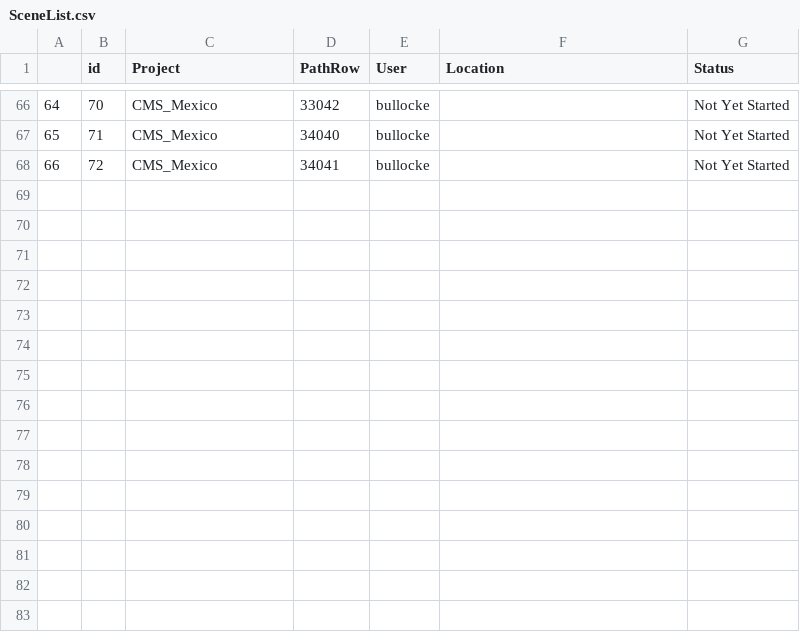
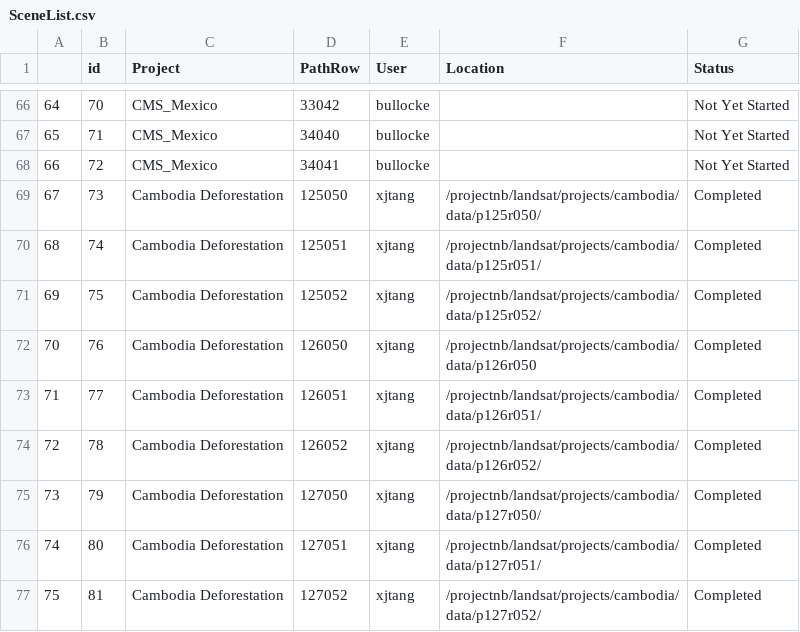
Before and after one commit to bullocke/Landsat-Database, a CSV file: SceneList.csv, drawn as a sheet; only a part is shown, gaps mark what is left out; the diff names each change by its address in the sheet, - before the commit and + after, or states it on an @@ line.

```diff
--- a/SceneList.csv
+++ b/SceneList.csv
+row 69: 67 | 73 | Cambodia Deforestation | 125050 | xjtang | /projectnb/landsat/projects/cambodia/data/p125r050/ | Completed
+row 70: 68 | 74 | Cambodia Deforestation | 125051 | xjtang | /projectnb/landsat/projects/cambodia/data/p125r051/ | Completed
+row 71: 69 | 75 | Cambodia Deforestation | 125052 | xjtang | /projectnb/landsat/projects/cambodia/data/p125r052/ | Completed
+row 72: 70 | 76 | Cambodia Deforestation | 126050 | xjtang | /projectnb/landsat/projects/cambodia/data/p126r050 | Completed
+row 73: 71 | 77 | Cambodia Deforestation | 126051 | xjtang | /projectnb/landsat/projects/cambodia/data/p126r051/ | Completed
+row 74: 72 | 78 | Cambodia Deforestation | 126052 | xjtang | /projectnb/landsat/projects/cambodia/data/p126r052/ | Completed
+row 75: 73 | 79 | Cambodia Deforestation | 127050 | xjtang | /projectnb/landsat/projects/cambodia/data/p127r050/ | Completed
+row 76: 74 | 80 | Cambodia Deforestation | 127051 | xjtang | /projectnb/landsat/projects/cambodia/data/p127r051/ | Completed
+row 77: 75 | 81 | Cambodia Deforestation | 127052 | xjtang | /projectnb/landsat/projects/cambodia/data/p127r052/ | Completed
```
Also changed, not shown: CCDC_Scenes.csv, 2 other files.
